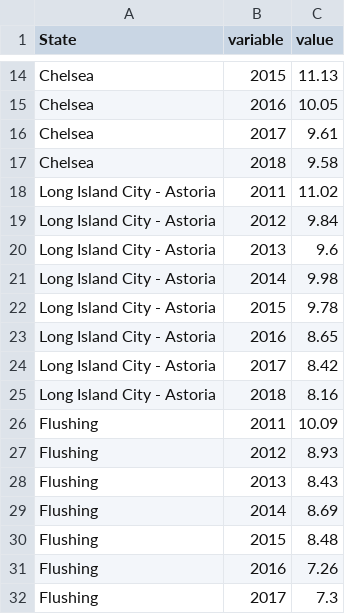
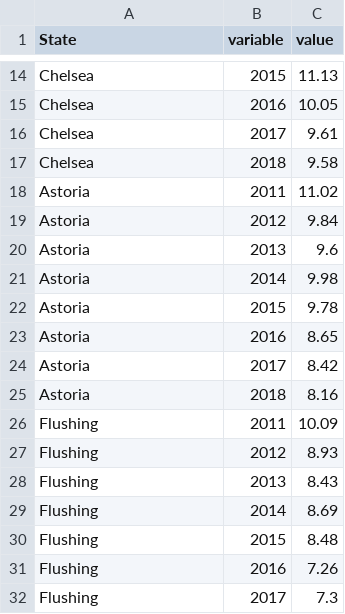
Before and after one commit to joo-interactive-design/msdv-dvia, a CSV file: airQuality-visualize - Sheet1 (4).csv, drawn as a sheet; only a part is shown, gaps mark what is left out.

Commit message:
Update airQuality-visualize - Sheet1 (4).csv

```diff
--- a/airQuality-visualize - Sheet1 (4).csv
+++ b/airQuality-visualize - Sheet1 (4).csv
@@ -17,10 +17,10 @@ Chelsea,2017,9.61
 Chelsea,2018,9.58
-Long Island City - Astoria,2011,11.02
-Long Island City - Astoria,2012,9.84
-Long Island City - Astoria,2013,9.6
-Long Island City - Astoria,2014,9.98
-Long Island City - Astoria,2015,9.78
-Long Island City - Astoria,2016,8.65
-Long Island City - Astoria,2017,8.42
-Long Island City - Astoria,2018,8.16
+Astoria,2011,11.02
+Astoria,2012,9.84
+Astoria,2013,9.6
+Astoria,2014,9.98
+Astoria,2015,9.78
+Astoria,2016,8.65
+Astoria,2017,8.42
+Astoria,2018,8.16
 Flushing,2011,10.09
```
